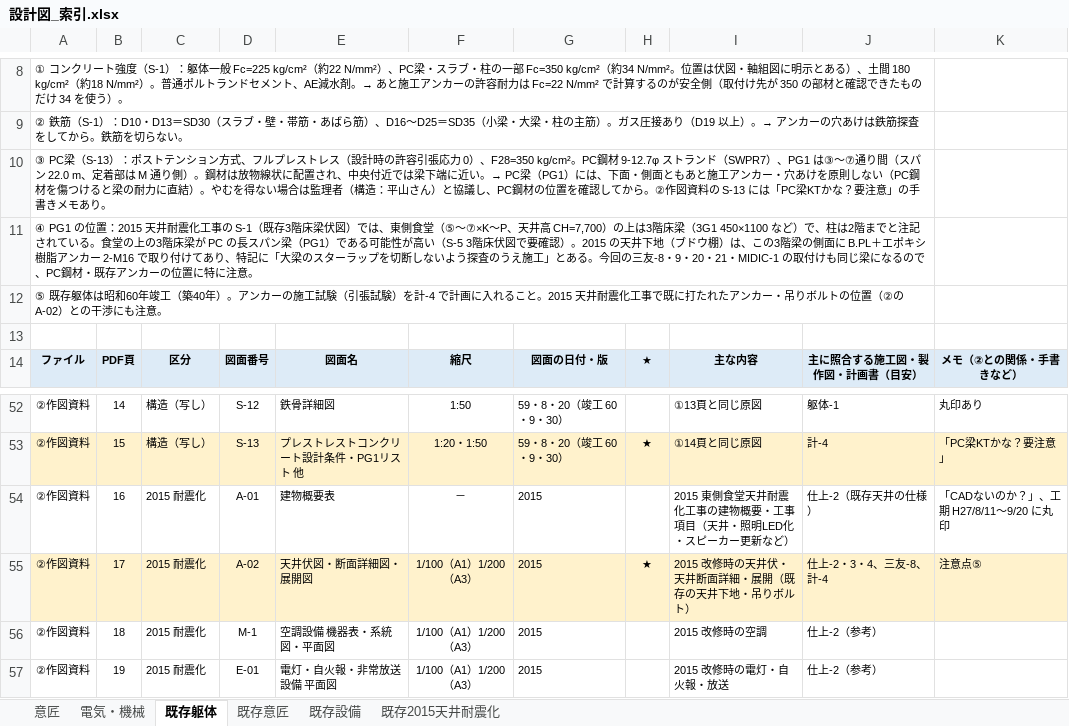
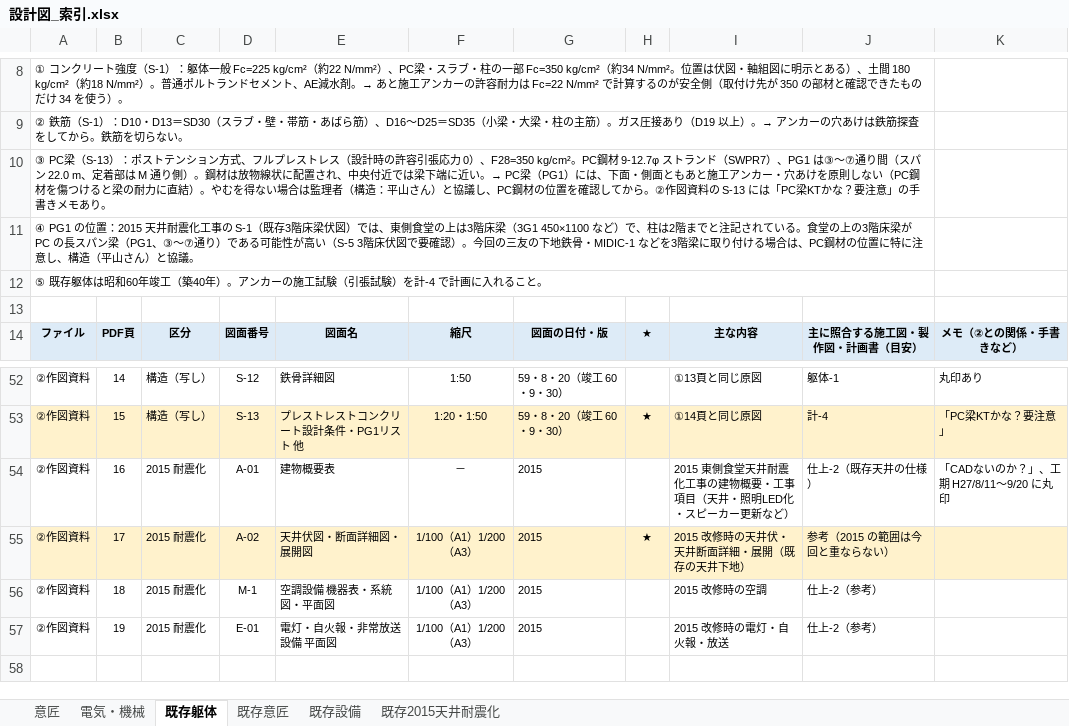
Before and after one commit to tutomukoyama1026-cpu/test-repo, an Excel workbook: 椙山改修/チェック/設計図_索引.xlsx, sheet 既存躯体, drawn as a sheet; only a part is shown, gaps mark what is left out; values as stored, in another font and other column widths than the file's, no borders; the diff names each change by its address in the sheet, - before the commit and + after, or states it on an @@ line.

```diff
--- a/椙山改修/チェック/設計図_索引.xlsx (sheet 既存躯体)
+++ b/椙山改修/チェック/設計図_索引.xlsx (sheet 既存躯体)
-A11: …東側食堂（⑤〜⑦×K〜P、天井高 CH=7,700）の上は3階床梁（3G1 450×1100 など）で、柱は2階までと注記されている。食堂の上の3階床梁が PC の長スパン梁（PG1）である可能性が高い（S-5 3階床伏図で要確認）。2015 の天井下地（ブドウ棚）は、この3階梁の側面に B.PL＋エポキシ樹脂アンカー 2-M16 で取り付けてあり、特記に「大梁のスターラップを切断しないよう探査のうえ施工」とある。今回の三友-8・9・20・21・MIDIC-1 の取付けも同じ梁になるので、PC鋼材・既存アンカーの位置に特に注意。
+A11: …東側食堂の上は3階床梁（3G1 450×1100 など）で、柱は2階までと注記されている。食堂の上の3階床梁が PC の長スパン梁（PG1、③〜⑦通り）である可能性が高い（S-5 3階床伏図で要確認）。今回の三友の下地鉄骨・MIDIC-1 などを3階梁に取り付ける場合は、PC鋼材の位置に特に注意し、構造（平山さん）と協議。
-A12: …ること。2015 天井耐震化工事で既に打たれたアンカー・吊りボルトの位置（②の A-02）との干渉にも注意。
+A12: …ること。
-I55: 2015 改修時の天井伏・天井断面詳細・展開（既存の天井下地・吊りボルト）
+I55: 2015 改修時の天井伏・天井断面詳細・展開（既存の天井下地）
-J55: 仕上-2・3・4、三友-8、計-4
+J55: 参考（2015 の範囲は今回と重ならない）
-K55: 注意点⑤
+K55: (empty)
```
Also changed, not shown: sheet 既存2015天井耐震化.
